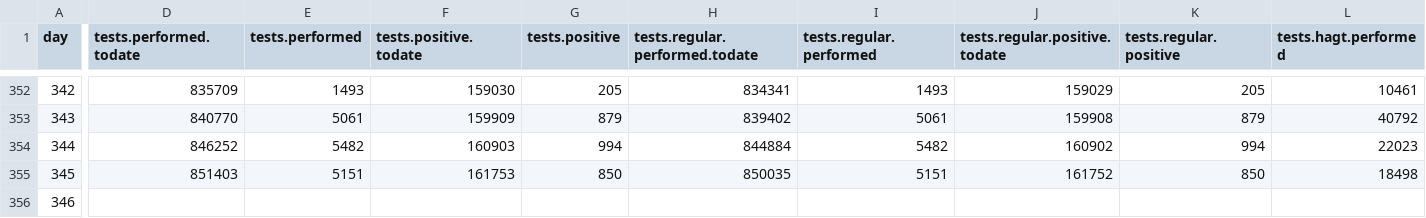
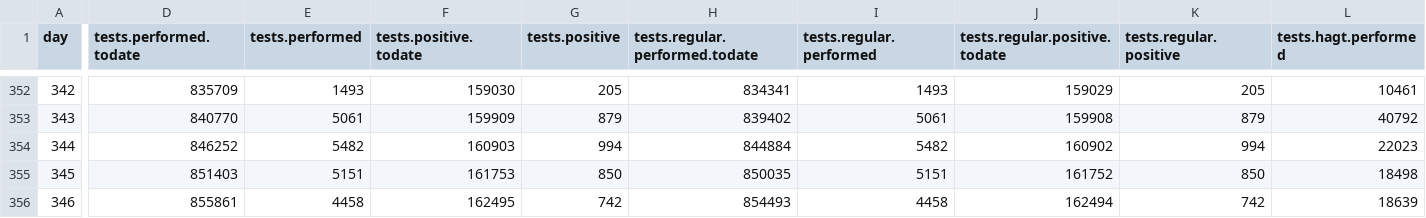
Before and after one commit to sledilnik/data, a CSV file: csv/stats.csv, drawn as a sheet; only a part is shown, gaps mark what is left out; the diff covers the shown part only; the diff names each change by its address in the sheet, - before the commit and + after, or states it on an @@ line.

```diff
--- a/csv/stats.csv
+++ b/csv/stats.csv
-D356 (tests.performed.todate): (empty)
+D356 (tests.performed.todate): 855861
-E356 (tests.performed): (empty)
+E356 (tests.performed): 4458
-F356 (tests.positive.todate): (empty)
+F356 (tests.positive.todate): 162495
-G356 (tests.positive): (empty)
+G356 (tests.positive): 742
-H356 (tests.regular.performed.todate): (empty)
+H356 (tests.regular.performed.todate): 854493
-I356 (tests.regular.performed): (empty)
+I356 (tests.regular.performed): 4458
-J356 (tests.regular.positive.todate): (empty)
+J356 (tests.regular.positive.todate): 162494
-K356 (tests.regular.positive): (empty)
+K356 (tests.regular.positive): 742
-L356 (tests.hagt.performed): (empty)
+L356 (tests.hagt.performed): 18639
```
Also changed, not shown: 8 edited cells elsewhere in this file, csv/cases.csv, csv/lab-tests.csv, 3 other files.
